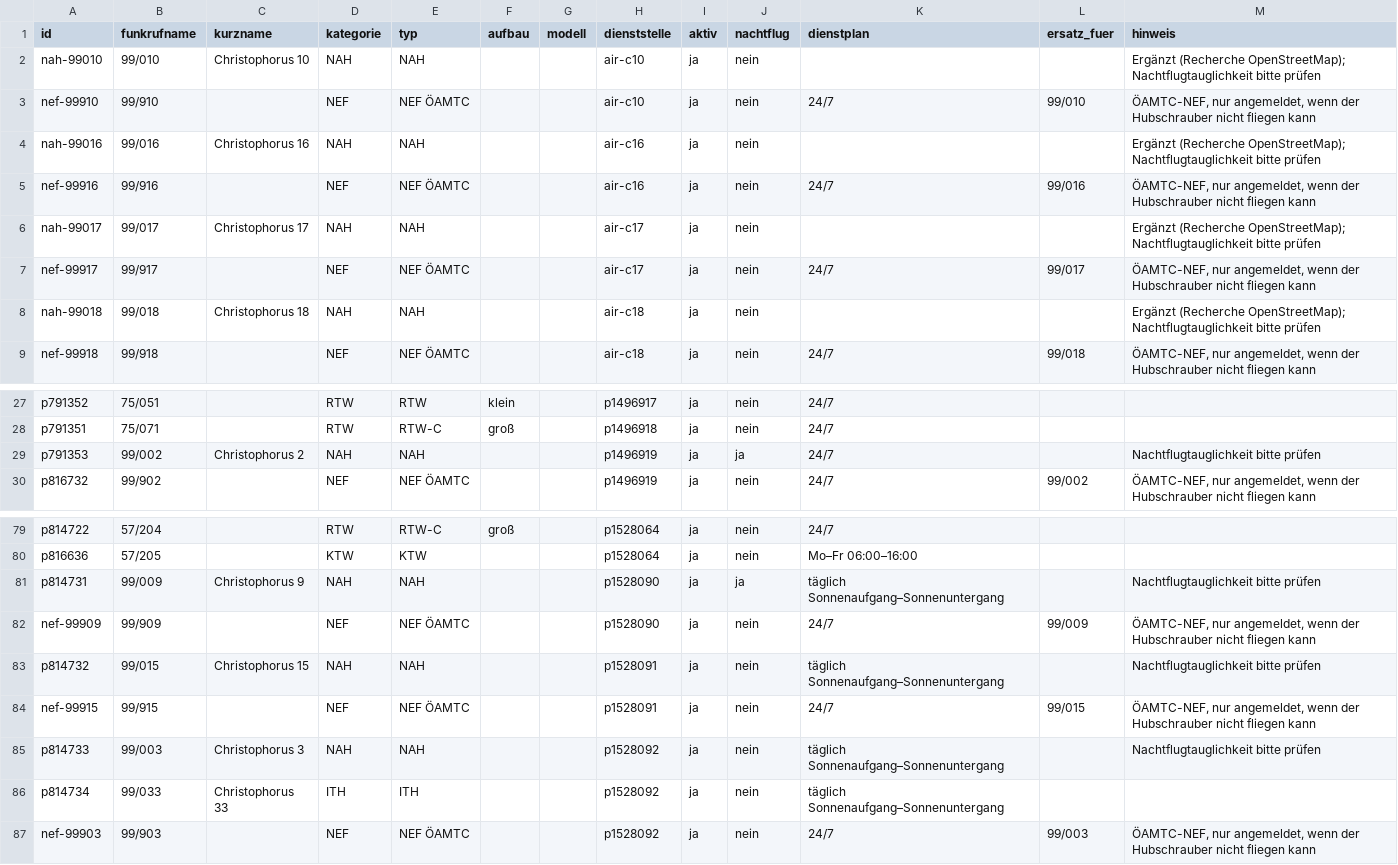
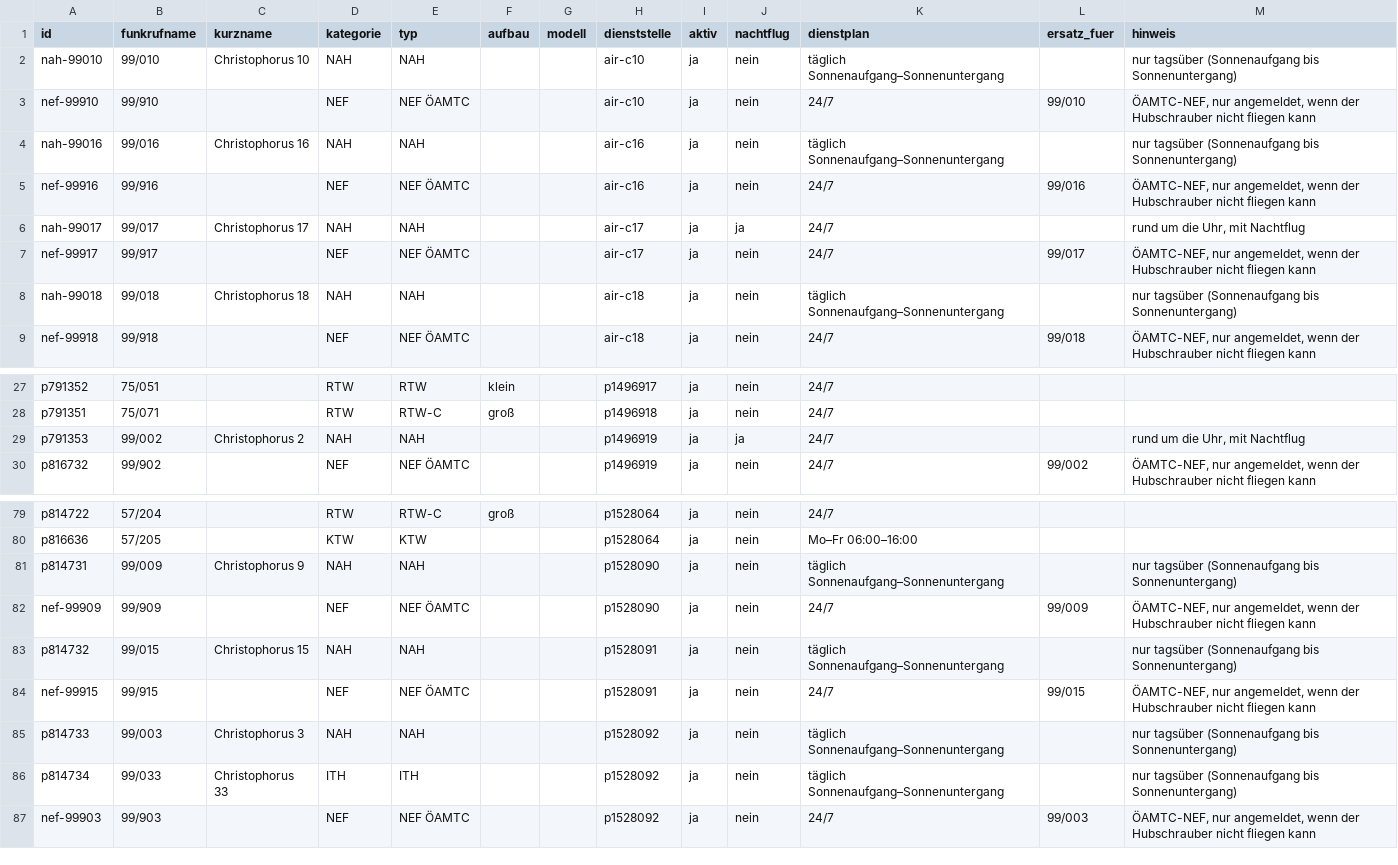
Before and after one commit to PHolzreiter/leitwerk, a CSV file: data/default/fahrzeuge.csv, drawn as a sheet; only a part is shown, gaps mark what is left out.

```diff
--- a/data/default/fahrzeuge.csv
+++ b/data/default/fahrzeuge.csv
@@ -1,9 +1,9 @@
 id;funkrufname;kurzname;kategorie;typ;aufbau;modell;dienststelle;aktiv;nachtflug;dienstplan;ersatz_fuer;hinweis
-nah-99010;99/010;Christophorus 10;NAH;NAH;;;air-c10;ja;nein;;;"Ergänzt (Recherche OpenStreetMap); Nachtflugtauglichkeit bitte prüfen"
+nah-99010;99/010;Christophorus 10;NAH;NAH;;;air-c10;ja;nein;täglich Sonnenaufgang–Sonnenuntergang;;nur tagsüber (Sonnenaufgang bis Sonnenuntergang)
 nef-99910;99/910;;NEF;NEF ÖAMTC;;;air-c10;ja;nein;24/7;99/010;ÖAMTC-NEF, nur angemeldet, wenn der Hubschrauber nicht fliegen kann
-nah-99016;99/016;Christophorus 16;NAH;NAH;;;air-c16;ja;nein;;;"Ergänzt (Recherche OpenStreetMap); Nachtflugtauglichkeit bitte prüfen"
+nah-99016;99/016;Christophorus 16;NAH;NAH;;;air-c16;ja;nein;täglich Sonnenaufgang–Sonnenuntergang;;nur tagsüber (Sonnenaufgang bis Sonnenuntergang)
 nef-99916;99/916;;NEF;NEF ÖAMTC;;;air-c16;ja;nein;24/7;99/016;ÖAMTC-NEF, nur angemeldet, wenn der Hubschrauber nicht fliegen kann
-nah-99017;99/017;Christophorus 17;NAH;NAH;;;air-c17;ja;nein;;;"Ergänzt (Recherche OpenStreetMap); Nachtflugtauglichkeit bitte prüfen"
+nah-99017;99/017;Christophorus 17;NAH;NAH;;;air-c17;ja;ja;24/7;;rund um die Uhr, mit Nachtflug
 nef-99917;99/917;;NEF;NEF ÖAMTC;;;air-c17;ja;nein;24/7;99/017;ÖAMTC-NEF, nur angemeldet, wenn der Hubschrauber nicht fliegen kann
-nah-99018;99/018;Christophorus 18;NAH;NAH;;;air-c18;ja;nein;;;"Ergänzt (Recherche OpenStreetMap); Nachtflugtauglichkeit bitte prüfen"
+nah-99018;99/018;Christophorus 18;NAH;NAH;;;air-c18;ja;nein;täglich Sonnenaufgang–Sonnenuntergang;;nur tagsüber (Sonnenaufgang bis Sonnenuntergang)
 nef-99918;99/918;;NEF;NEF ÖAMTC;;;air-c18;ja;nein;24/7;99/018;ÖAMTC-NEF, nur angemeldet, wenn der Hubschrauber nicht fliegen kann
@@ -28,3 +28,3 @@ p791352;75/051;;RTW;RTW;klein;;p1496917;ja;nein;24/7;;
 p791351;75/071;;RTW;RTW-C;groß;;p1496918;ja;nein;24/7;;
-p791353;99/002;Christophorus 2;NAH;NAH;;;p1496919;ja;ja;24/7;;Nachtflugtauglichkeit bitte prüfen
+p791353;99/002;Christophorus 2;NAH;NAH;;;p1496919;ja;ja;24/7;;rund um die Uhr, mit Nachtflug
 p816732;99/902;;NEF;NEF ÖAMTC;;;p1496919;ja;nein;24/7;99/002;ÖAMTC-NEF, nur angemeldet, wenn der Hubschrauber nicht fliegen kann
@@ -80,8 +80,8 @@ p814722;57/204;;RTW;RTW-C;groß;;p1528064;ja;nein;24/7;;
 p816636;57/205;;KTW;KTW;;;p1528064;ja;nein;Mo–Fr 06:00–16:00;;
-p814731;99/009;Christophorus 9;NAH;NAH;;;p1528090;ja;ja;täglich Sonnenaufgang–Sonnenuntergang;;Nachtflugtauglichkeit bitte prüfen
+p814731;99/009;Christophorus 9;NAH;NAH;;;p1528090;ja;nein;täglich Sonnenaufgang–Sonnenuntergang;;nur tagsüber (Sonnenaufgang bis Sonnenuntergang)
 nef-99909;99/909;;NEF;NEF ÖAMTC;;;p1528090;ja;nein;24/7;99/009;ÖAMTC-NEF, nur angemeldet, wenn der Hubschrauber nicht fliegen kann
-p814732;99/015;Christophorus 15;NAH;NAH;;;p1528091;ja;nein;täglich Sonnenaufgang–Sonnenuntergang;;Nachtflugtauglichkeit bitte prüfen
+p814732;99/015;Christophorus 15;NAH;NAH;;;p1528091;ja;nein;täglich Sonnenaufgang–Sonnenuntergang;;nur tagsüber (Sonnenaufgang bis Sonnenuntergang)
 nef-99915;99/915;;NEF;NEF ÖAMTC;;;p1528091;ja;nein;24/7;99/015;ÖAMTC-NEF, nur angemeldet, wenn der Hubschrauber nicht fliegen kann
-p814733;99/003;Christophorus 3;NAH;NAH;;;p1528092;ja;nein;täglich Sonnenaufgang–Sonnenuntergang;;Nachtflugtauglichkeit bitte prüfen
-p814734;99/033;Christophorus 33;ITH;ITH;;;p1528092;ja;nein;täglich Sonnenaufgang–Sonnenuntergang;;
+p814733;99/003;Christophorus 3;NAH;NAH;;;p1528092;ja;nein;täglich Sonnenaufgang–Sonnenuntergang;;nur tagsüber (Sonnenaufgang bis Sonnenuntergang)
+p814734;99/033;Christophorus 33;ITH;ITH;;;p1528092;ja;nein;täglich Sonnenaufgang–Sonnenuntergang;;nur tagsüber (Sonnenaufgang bis Sonnenuntergang)
 nef-99903;99/903;;NEF;NEF ÖAMTC;;;p1528092;ja;nein;24/7;99/003;ÖAMTC-NEF, nur angemeldet, wenn der Hubschrauber nicht fliegen kann
```
Also changed, not shown: data/default/krankenhaeuser.csv, 21 other files.
